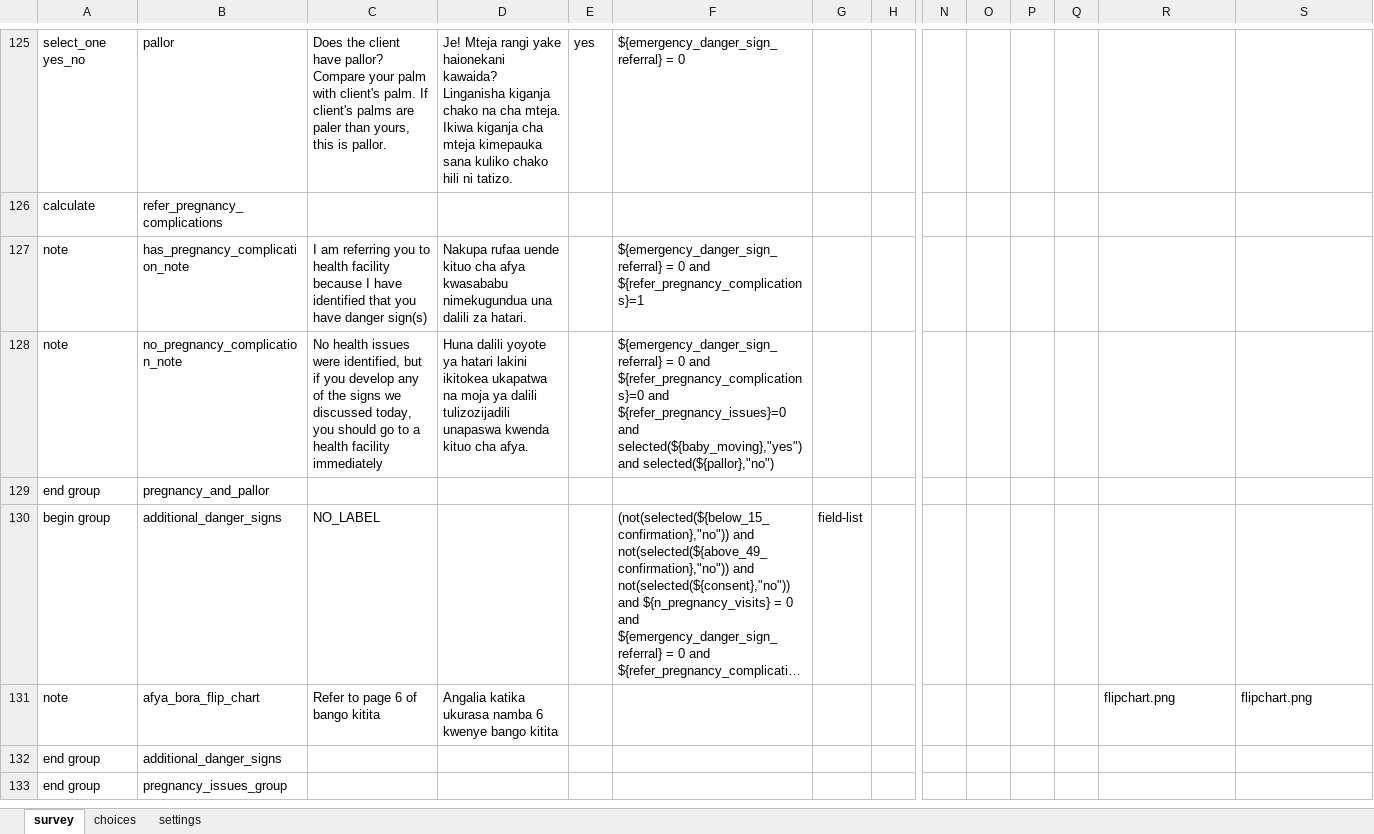
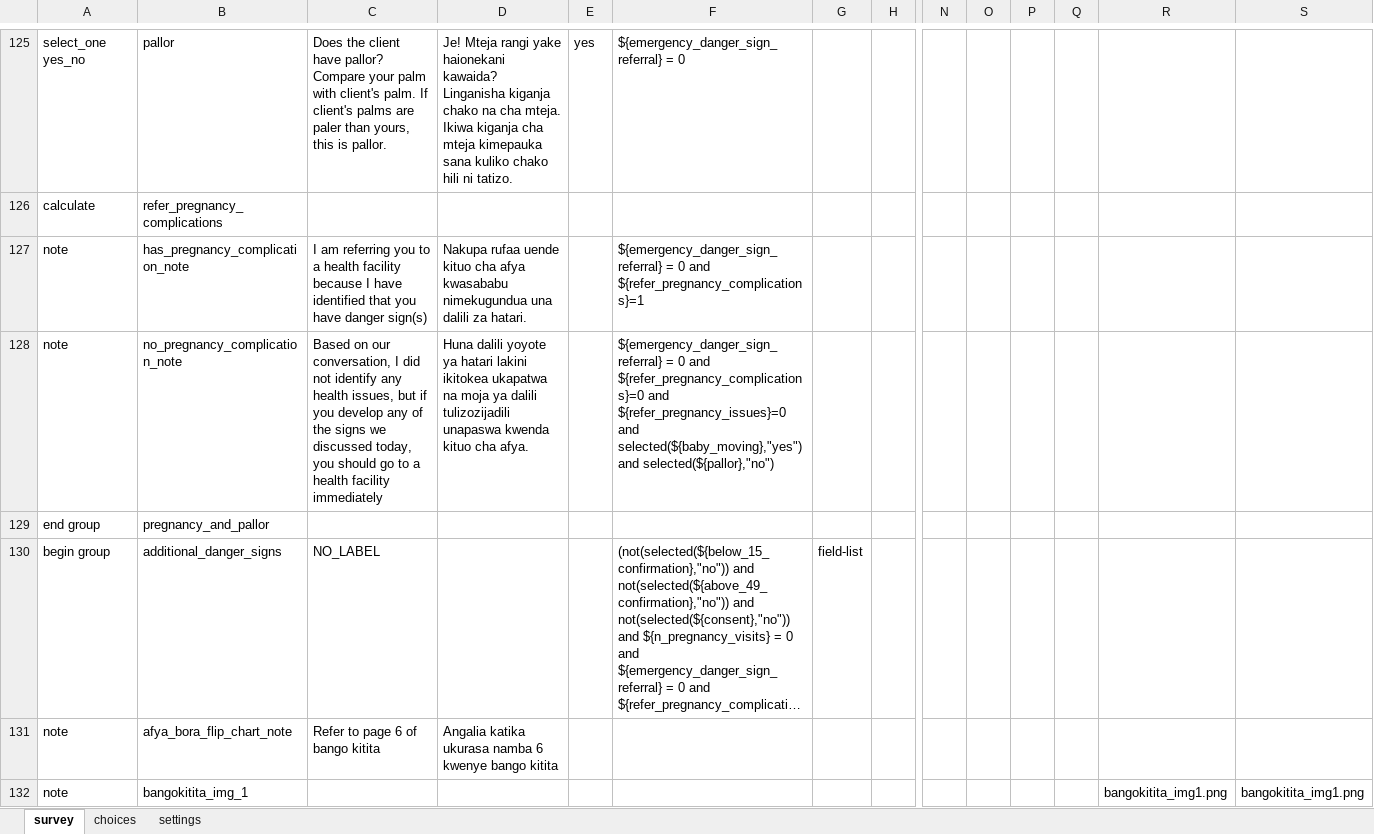
Before and after one commit to sookwalinga/cht-core, an Excel workbook: forms/app/pregnancy.xlsx, sheet survey, drawn as a sheet; only a part is shown, gaps mark what is left out; the shorter side is filled out with more unchanged rows; long unchanged cells end in …; values as stored, in another font and other column widths than the file's, no borders; charts and pictures not drawn; rows hold the shown columns only; the diff covers the shown part only; the diff names each change by its address in the sheet, - before the commit and + after, or states it on an @@ line.

```diff
--- a/forms/app/pregnancy.xlsx (sheet survey)
+++ b/forms/app/pregnancy.xlsx (sheet survey)
-C127: …you to health facility…
+C127: …you to a health facility…
-C128: No health issues were identified, but if…
+C128: Based on our conversation, I did not identify any health issues, but if…
-B131: afya_bora_flip_chart
+B131: afya_bora_flip_chart_note
-R131: flipchart.png
+R131: (empty)
-S131: flipchart.png
+S131: (empty)
+row 132: note | bangokitita_img_1 |  |  |  |  |  |  |  |  |  |  | bangokitita_img1.png | bangokitita_img1.png
```
Also changed, not shown: 7 added rows, 3 removed rows and 39 edited cells elsewhere in this sheet, 7 other files.
